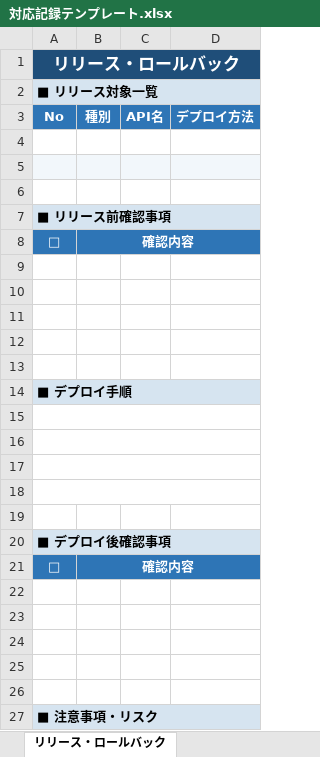
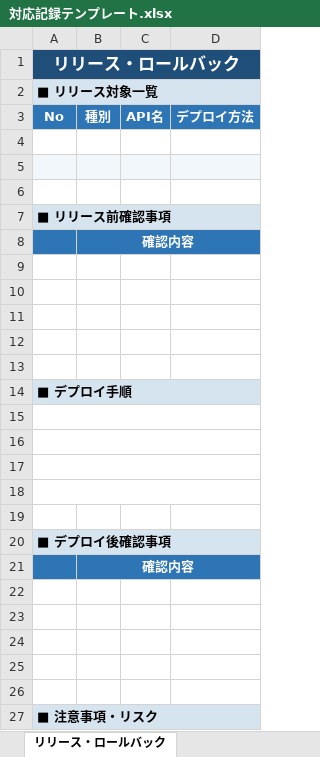
Before and after one commit to h-omata825/sf-claude-template, an Excel workbook: scripts/python/backlog-xlsx/対応記録テンプレート.xlsx, sheet リリース・ロールバック, drawn as a sheet; only a part is shown; values as stored, in another font and other column widths than the file's, no borders; the diff names each change by its address in the sheet, - before the commit and + after, or states it on an @@ line.

```diff
--- a/scripts/python/backlog-xlsx/対応記録テンプレート.xlsx (sheet リリース・ロールバック)
+++ b/scripts/python/backlog-xlsx/対応記録テンプレート.xlsx (sheet リリース・ロールバック)
-A8 (No): □
+A8 (No): (empty)
-A21 (No): □
+A21 (No): (empty)
```
Also changed, not shown: sheet 対応方針, sheet 対応内容, 1 other file.
